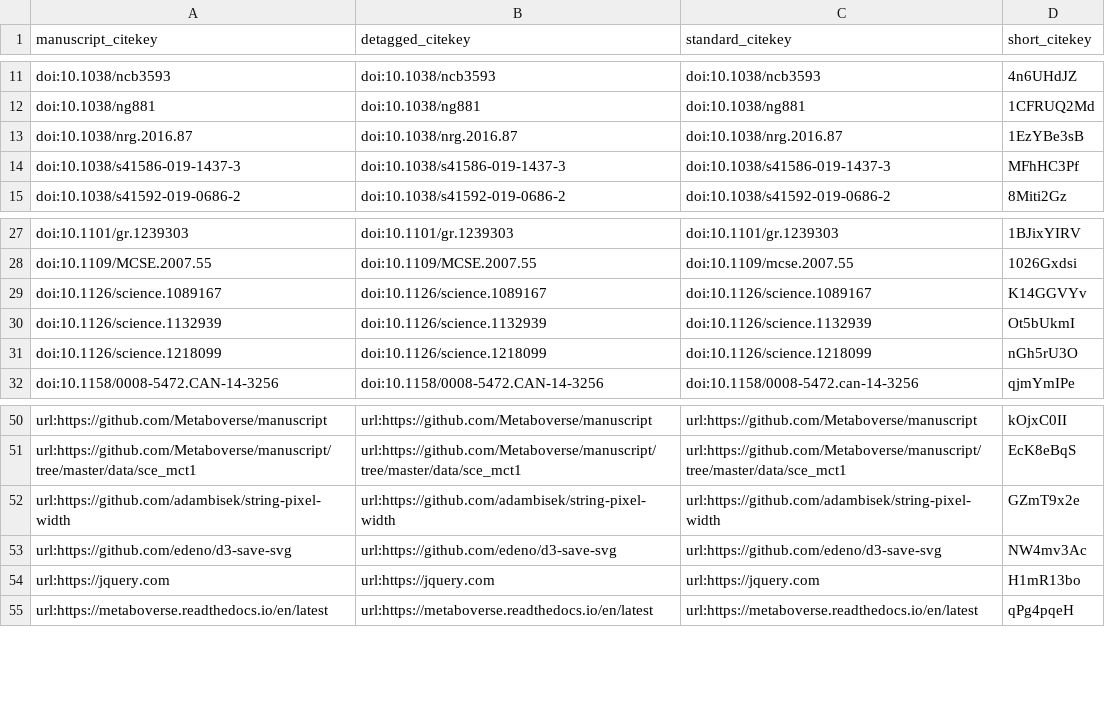
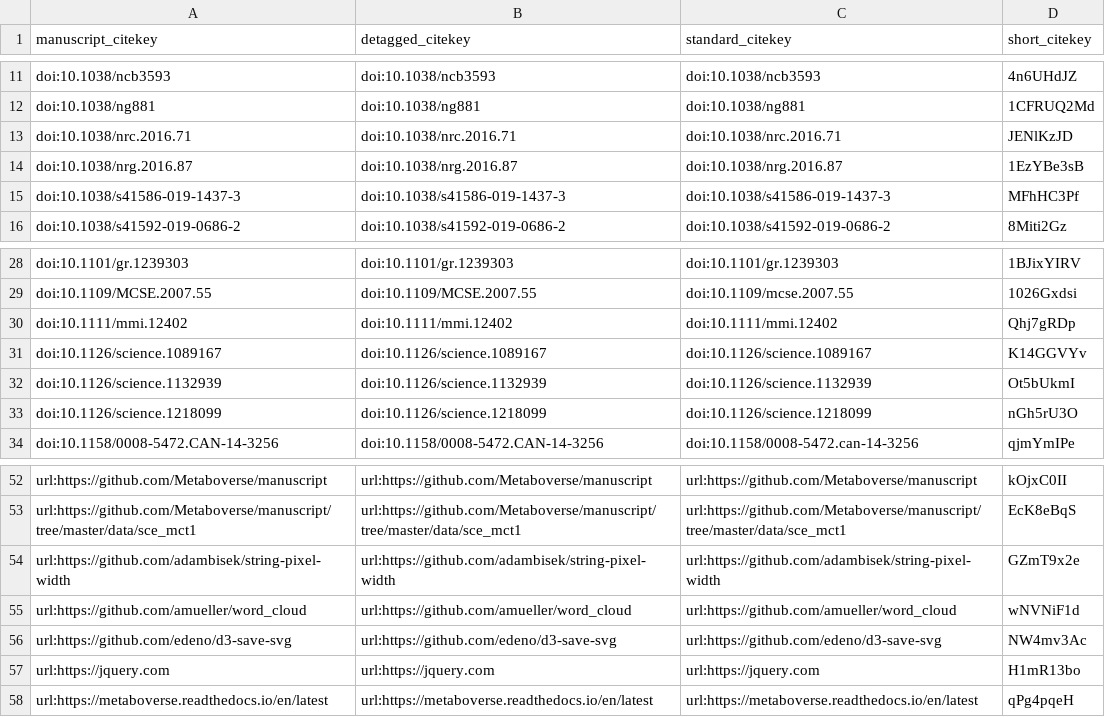
Before and after one commit to Metaboverse/manuscript, a TSV file: output/citations.tsv, drawn as a sheet; only a part is shown, gaps mark what is left out.

```diff
--- a/output/citations.tsv
+++ b/output/citations.tsv
@@ -12,2 +12,3 @@ doi:10.1038/ncb3593	doi:10.1038/ncb3593	doi:10.1038/ncb3593	4n6UHdJZ
 doi:10.1038/ng881	doi:10.1038/ng881	doi:10.1038/ng881	1CFRUQ2Md
+doi:10.1038/nrc.2016.71	doi:10.1038/nrc.2016.71	doi:10.1038/nrc.2016.71	JENlKzJD
 doi:10.1038/nrg.2016.87	doi:10.1038/nrg.2016.87	doi:10.1038/nrg.2016.87	1EzYBe3sB
@@ -28,2 +29,3 @@ doi:10.1101/gr.1239303	doi:10.1101/gr.1239303	doi:10.1101/gr.1239303	1BJixYIRV
 doi:10.1109/MCSE.2007.55	doi:10.1109/MCSE.2007.55	doi:10.1109/mcse.2007.55	1026Gxdsi
+doi:10.1111/mmi.12402	doi:10.1111/mmi.12402	doi:10.1111/mmi.12402	Qhj7gRDp
 doi:10.1126/science.1089167	doi:10.1126/science.1089167	doi:10.1126/science.1089167	K14GGVYv
@@ -52,2 +54,3 @@ url:https://github.com/Metaboverse/manuscript/tree/master/data/sce_mct1	url:http
 url:https://github.com/adambisek/string-pixel-width	url:https://github.com/adambisek/string-pixel-width	url:https://github.com/adambisek/string-pixel-width	GZmT9x2e
+url:https://github.com/amueller/word_cloud	url:https://github.com/amueller/word_cloud	url:https://github.com/amueller/word_cloud	wNVNiF1d
 url:https://github.com/edeno/d3-save-svg	url:https://github.com/edeno/d3-save-svg	url:https://github.com/edeno/d3-save-svg	NW4mv3Ac
```
Also changed, not shown: 23 other files.
